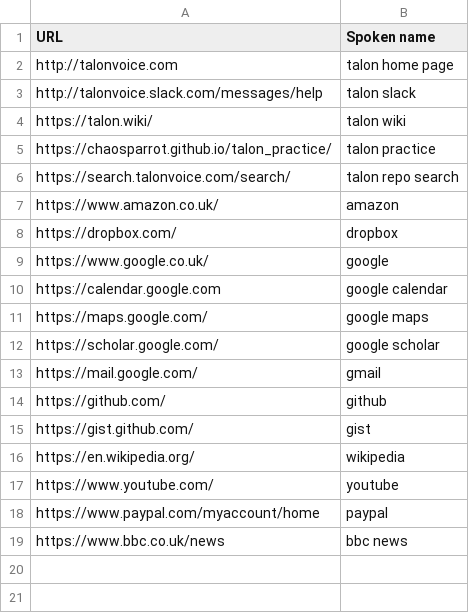
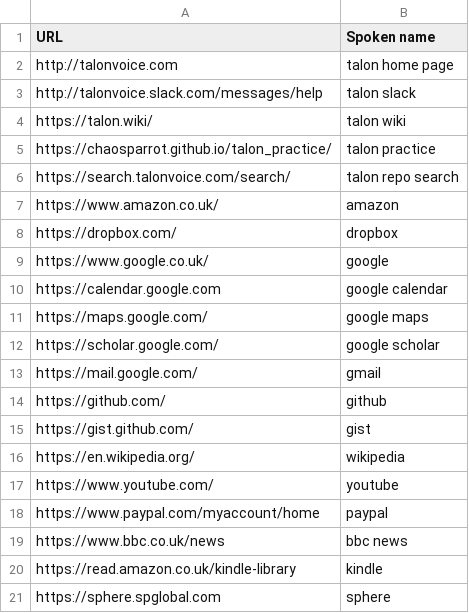
Before and after one commit to paj80paj/knausj_talon, a CSV file: settings/websites.csv, drawn as a sheet.

```diff
--- a/settings/websites.csv
+++ b/settings/websites.csv
@@ -19 +19,3 @@ https://www.paypal.com/myaccount/home,paypal
 https://www.bbc.co.uk/news,bbc news
+https://read.amazon.co.uk/kindle-library,kindle
+https://sphere.spglobal.com,sphere
```
Also changed, not shown: settings/additional_words.csv, settings/system_paths.csv, 2 other files.
